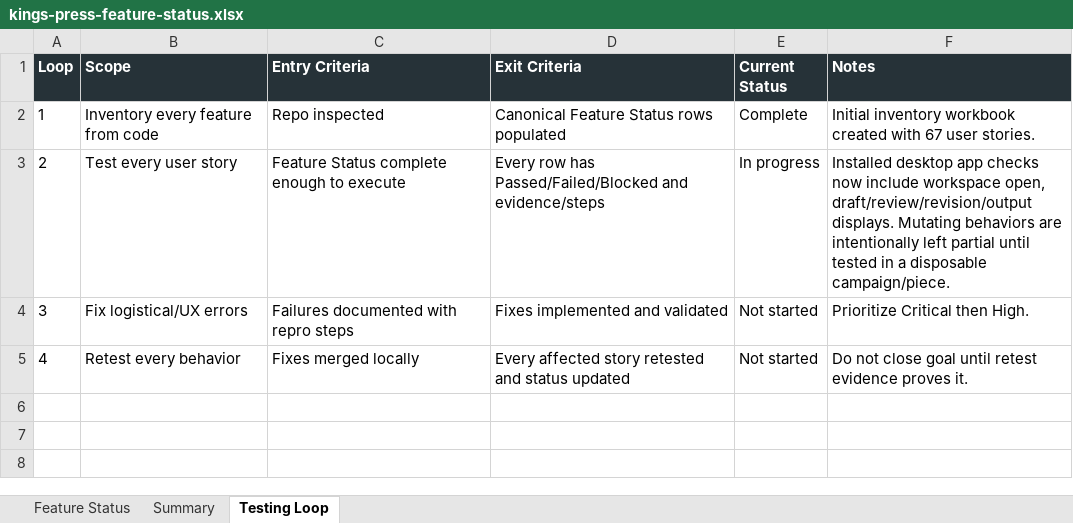
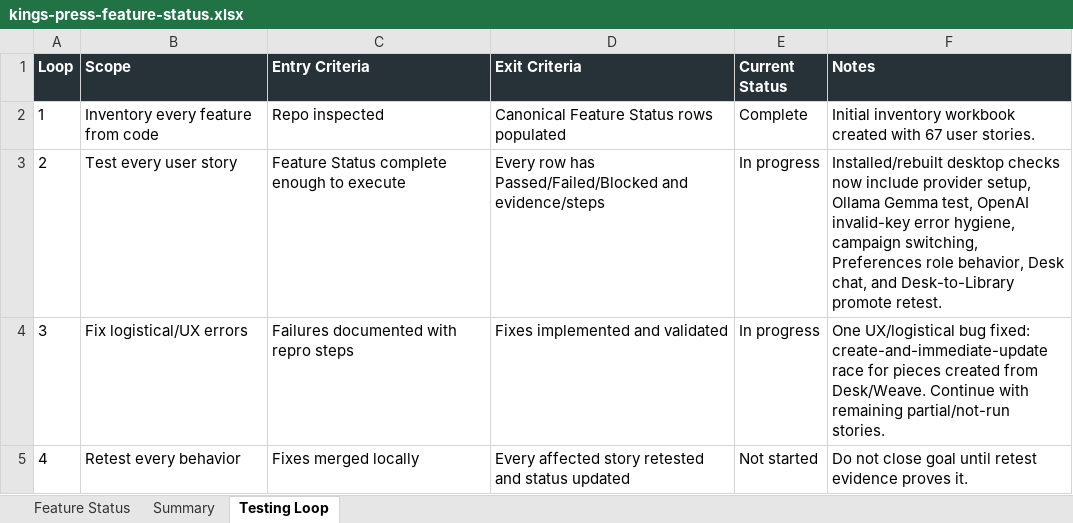
Before and after one commit to Transformation-Agency/pillar-press, an Excel workbook: docs/kings-press-feature-status.xlsx, sheet Testing Loop, drawn as a sheet; values as stored, in another font and other column widths than the file's, no borders; the diff names each change by its address in the sheet, - before the commit and + after, or states it on an @@ line.

Commit message:
Fix Desk and Weave piece seeding

```diff
--- a/docs/kings-press-feature-status.xlsx (sheet Testing Loop)
+++ b/docs/kings-press-feature-status.xlsx (sheet Testing Loop)
-F3 (Notes): Installed desktop app checks now include workspace open, draft/review/revision/output displays. Mutating behaviors are intentionally left partial until tested in a disposable campaign/piece.
+F3 (Notes): Installed/rebuilt desktop checks now include provider setup, Ollama Gemma test, OpenAI invalid-key error hygiene, campaign switching, Preferences role behavior, Desk chat, and Desk-to-Library promote retest.
-E4 (Current Status): Not started
+E4 (Current Status): In progress
-F4 (Notes): Prioritize Critical then High.
+F4 (Notes): One UX/logistical bug fixed: create-and-immediate-update race for pieces created from Desk/Weave. Continue with remaining partial/not-run stories.
```
Also changed, not shown: sheet Feature Status, 3 other files.
